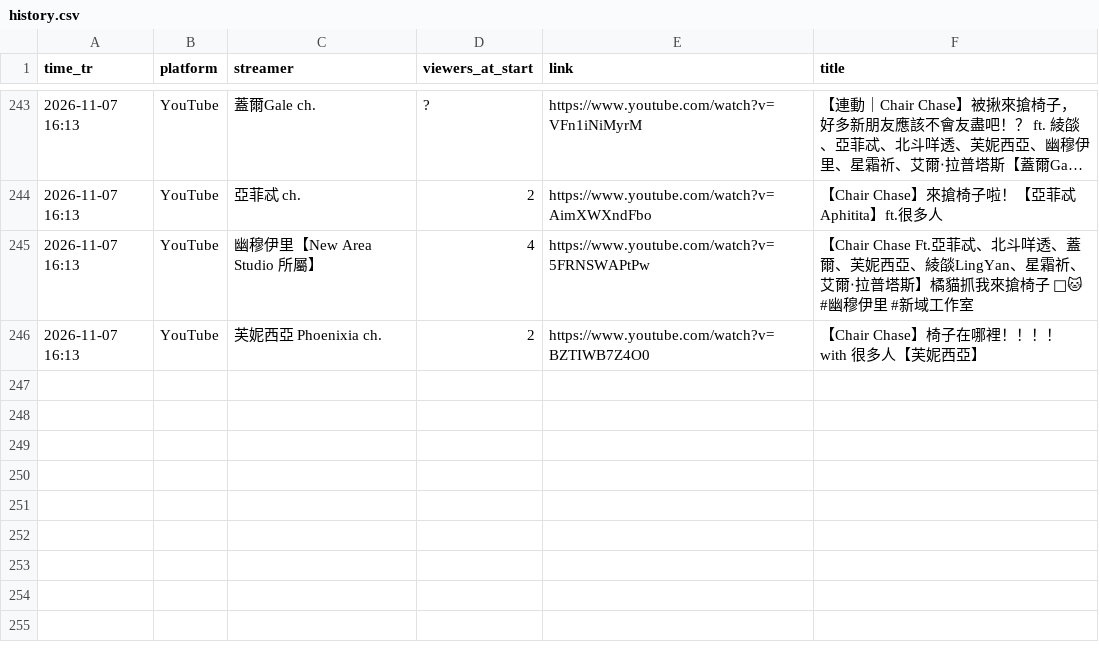
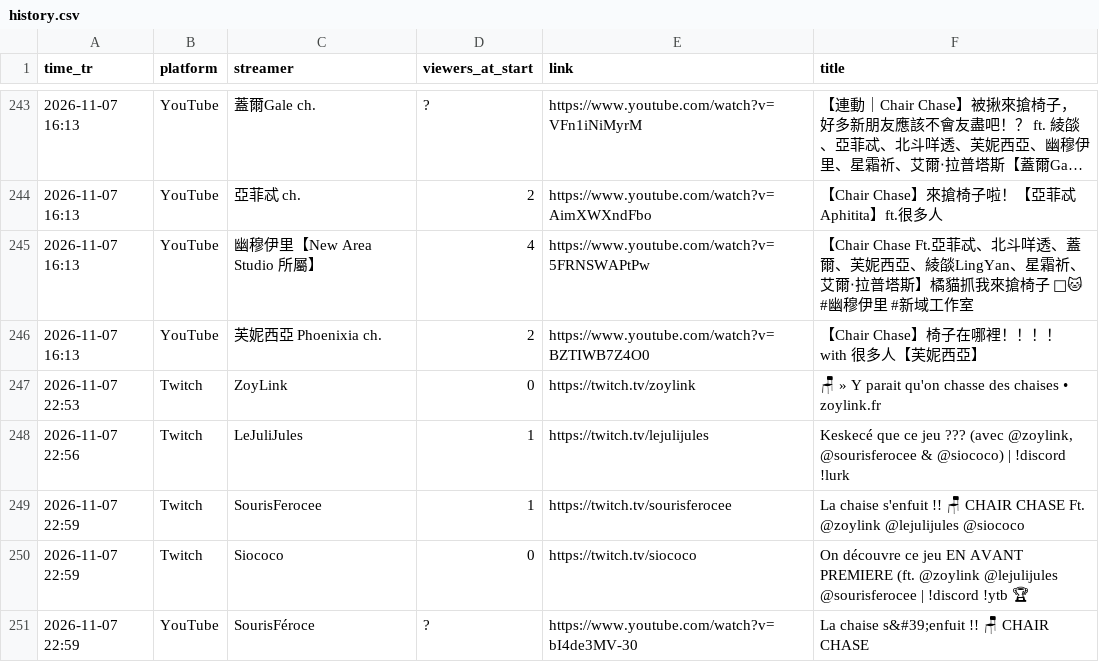
Before and after one commit to xerephea/ChairchaseTwitch, a CSV file: history.csv, drawn as a sheet; only a part is shown, gaps mark what is left out; long unchanged cells end in …; the diff names each change by its address in the sheet, - before the commit and + after, or states it on an @@ line.

```diff
--- a/history.csv
+++ b/history.csv
+row 247: 2026-11-07 22:53 | Twitch | ZoyLink | 0 | https://twitch.tv/zoylink | 🪑 » Y parait qu'on chasse des chaises • zoylink.fr
+row 248: 2026-11-07 22:56 | Twitch | LeJuliJules | 1 | https://twitch.tv/lejulijules | Keskecé que ce jeu ??? (avec @zoylink, @sourisferocee & @siococo) | !discord !lurk
+row 249: 2026-11-07 22:59 | Twitch | SourisFerocee | 1 | https://twitch.tv/sourisferocee | La chaise s'enfuit !! 🪑 CHAIR CHASE Ft. @zoylink @lejulijules @siococo
+row 250: 2026-11-07 22:59 | Twitch | Siococo | 0 | https://twitch.tv/siococo | On découvre ce jeu EN AVANT PREMIERE (ft. @zoylink @lejulijules @sourisferocee | !discord !ytb 🏆
+row 251: 2026-11-07 22:59 | YouTube | SourisFéroce | ? | https://www.youtube.com/watch?v=bI4de3MV-30 | La chaise s&#39;enfuit !! 🪑 CHAIR CHASE
```
Also changed, not shown: 1 other file.
